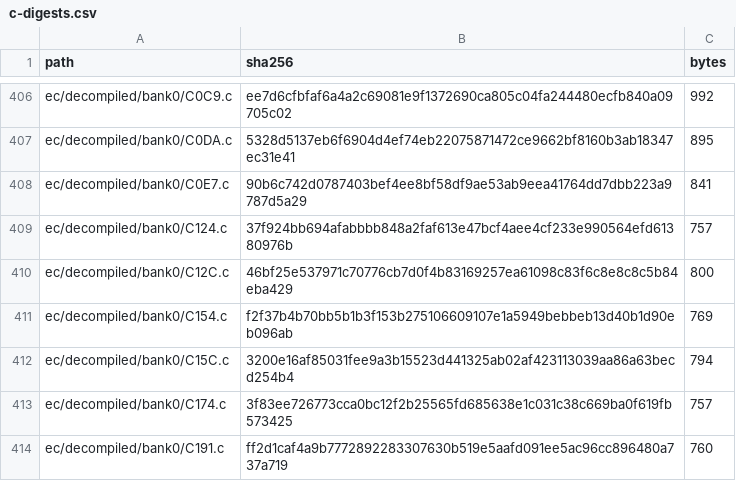
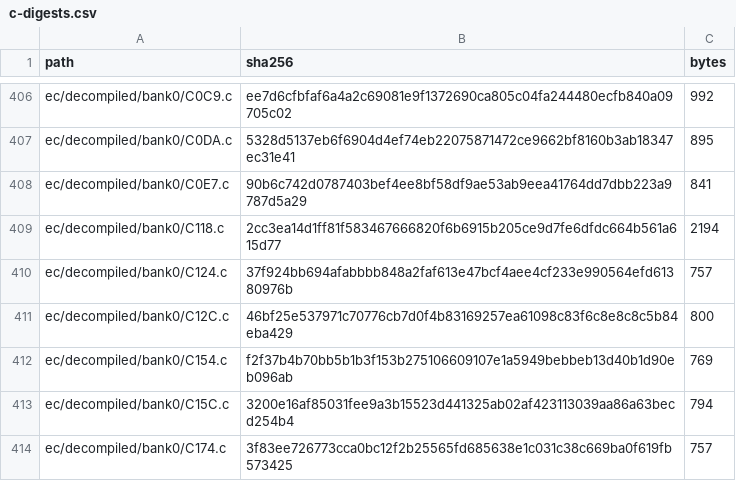
Before and after one commit to ElDavoo/tongfang-gm7mg7p-re, a CSV file: ec/ghidra/c-digests.csv, drawn as a sheet; only a part is shown, gaps mark what is left out; the shorter side is filled out with more unchanged rows; the diff names each change by its address in the sheet, - before the commit and + after, or states it on an @@ line.

```diff
--- a/ec/ghidra/c-digests.csv
+++ b/ec/ghidra/c-digests.csv
+row 409: ec/decompiled/bank0/C118.c | 2cc3ea14d1ff81f583467666820f6b6915b205ce9d7fe6dfdc664b561a615d77 | 2194
```
Also changed, not shown: ec/decompiled/index.csv, ec/decompiled/listing-index.csv, 21 other files.
